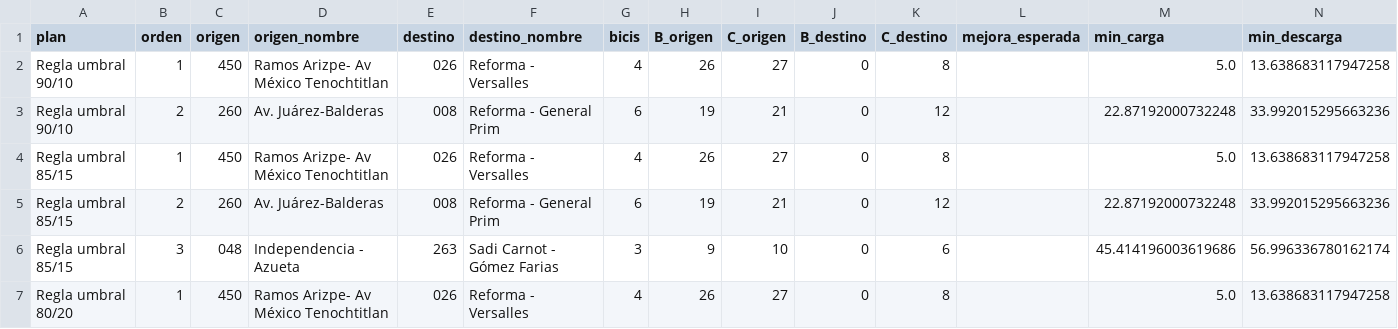
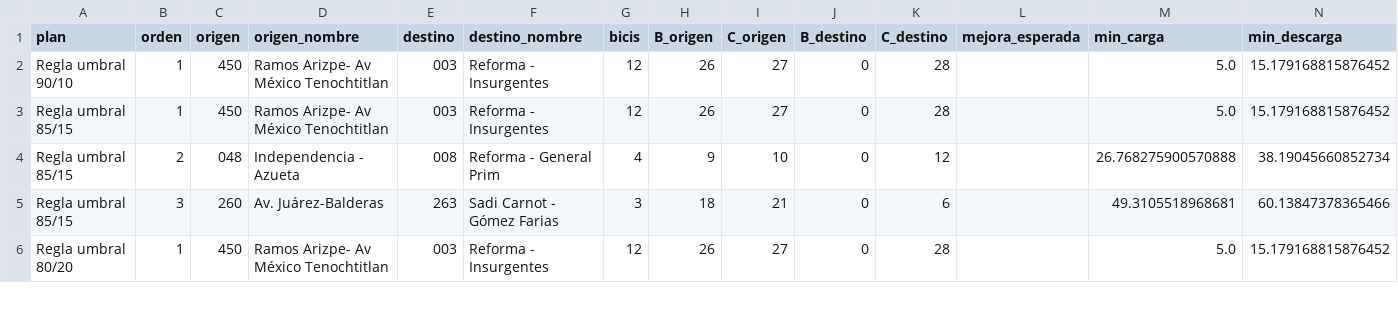
Before and after one commit to ignaburger68-hub/ecobici-gemelo, a CSV file: gemelo_vivo/ultimo/plan_traslados.csv, drawn as a sheet; only a part is shown; the diff covers the shown part only.

```diff
--- a/gemelo_vivo/ultimo/plan_traslados.csv
+++ b/gemelo_vivo/ultimo/plan_traslados.csv
@@ -1,7 +1,6 @@
 plan,orden,origen,origen_nombre,destino,destino_nombre,bicis,B_origen,C_origen,B_destino,C_destino,mejora_esperada,min_carga,min_descarga
-Regla umbral 90/10,1,450,Ramos Arizpe- Av México Tenochtitlan,026,Reforma - Versalles,4,26,27,0,8,,5.0,13.638683117947258
-Regla umbral 90/10,2,260,Av. Juárez-Balderas,008,Reforma - General Prim,6,19,21,0,12,,22.87192000732248,33.992015295663236
-Regla umbral 85/15,1,450,Ramos Arizpe- Av México Tenochtitlan,026,Reforma - Versalles,4,26,27,0,8,,5.0,13.638683117947258
-Regla umbral 85/15,2,260,Av. Juárez-Balderas,008,Reforma - General Prim,6,19,21,0,12,,22.87192000732248,33.992015295663236
-Regla umbral 85/15,3,048,Independencia - Azueta,263,Sadi Carnot - Gómez Farias,3,9,10,0,6,,45.414196003619686,56.996336780162174
-Regla umbral 80/20,1,450,Ramos Arizpe- Av México Tenochtitlan,026,Reforma - Versalles,4,26,27,0,8,,5.0,13.638683117947258
+Regla umbral 90/10,1,450,Ramos Arizpe- Av México Tenochtitlan,003,Reforma - Insurgentes,12,26,27,0,28,,5.0,15.179168815876452
+Regla umbral 85/15,1,450,Ramos Arizpe- Av México Tenochtitlan,003,Reforma - Insurgentes,12,26,27,0,28,,5.0,15.179168815876452
+Regla umbral 85/15,2,048,Independencia - Azueta,008,Reforma - General Prim,4,9,10,0,12,,26.768275900570888,38.19045660852734
+Regla umbral 85/15,3,260,Av. Juárez-Balderas,263,Sadi Carnot - Gómez Farias,3,18,21,0,6,,49.3105518968681,60.13847378365466
+Regla umbral 80/20,1,450,Ramos Arizpe- Av México Tenochtitlan,003,Reforma - Insurgentes,12,26,27,0,28,,5.0,15.179168815876452
```
Also changed, not shown: 1 added row, 1 removed row and 62 edited cells elsewhere in this file, gemelo_vivo/ultimo/comparacion_planes.csv, gemelo_vivo/ultimo/detalle_tasas.csv, 7 other files.
